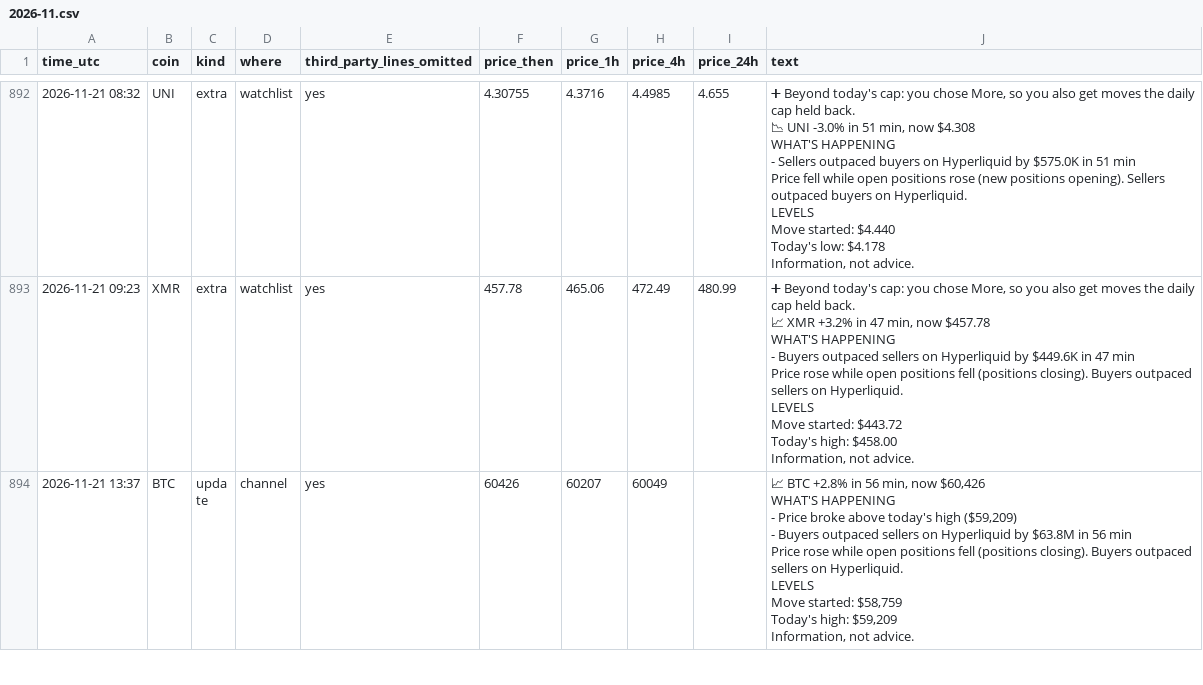
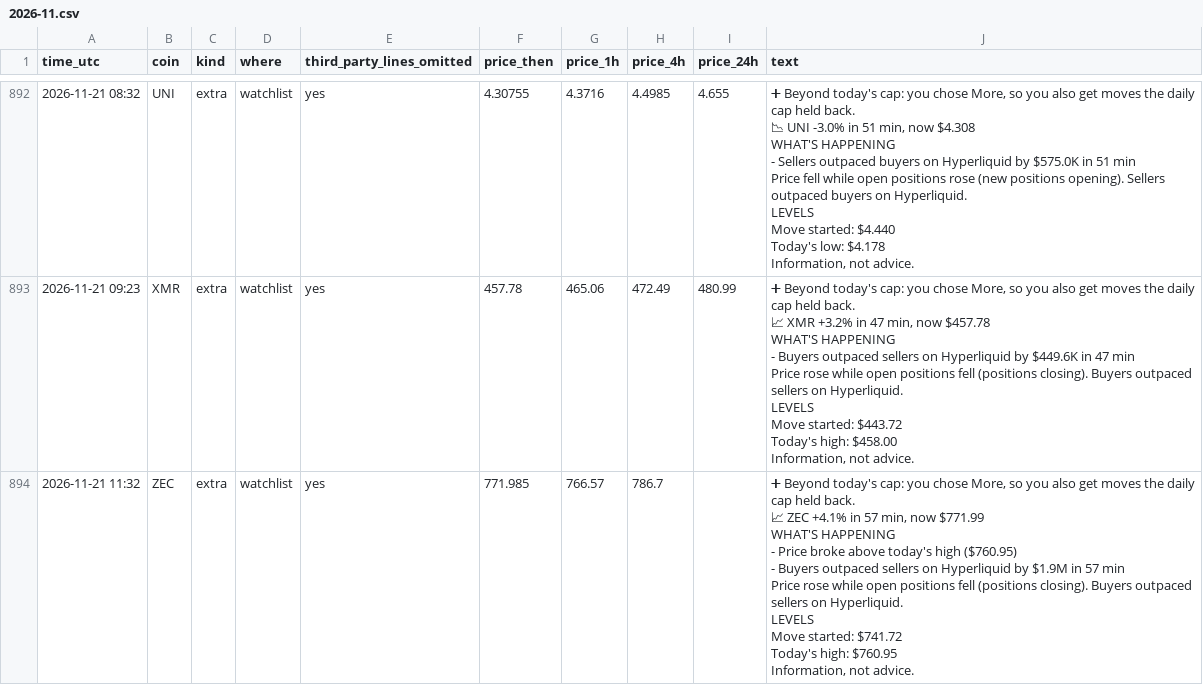
Before and after one commit to dev0xeb/tell-record, a CSV file: 2026-11.csv, drawn as a sheet; only a part is shown, gaps mark what is left out; the shorter side is filled out with more unchanged rows; the diff covers the shown part only.

Commit message:
Track record 2026-11-22T11:45 UTC

```diff
--- a/2026-11.csv
+++ b/2026-11.csv
@@ -9189 +9189,15 @@ Today's high: $458.00
 Information, not advice."
+"2026-11-21 11:32","ZEC","extra","watchlist","yes","771.985","766.57","786.7",,"➕ Beyond today's cap: you chose More, so you also get moves the daily cap held back.
+
+📈 ZEC +4.1% in 57 min, now $771.99
+
+WHAT'S HAPPENING
+- Price broke above today's high ($760.95)
+- Buyers outpaced sellers on Hyperliquid by $1.9M in 57 min
+Price rose while open positions fell (positions closing). Buyers outpaced sellers on Hyperliquid.
+
+LEVELS
+Move started: $741.72
+Today's high: $760.95
+
+Information, not advice."
```
Also changed, not shown: 2 added rows elsewhere in this file.
